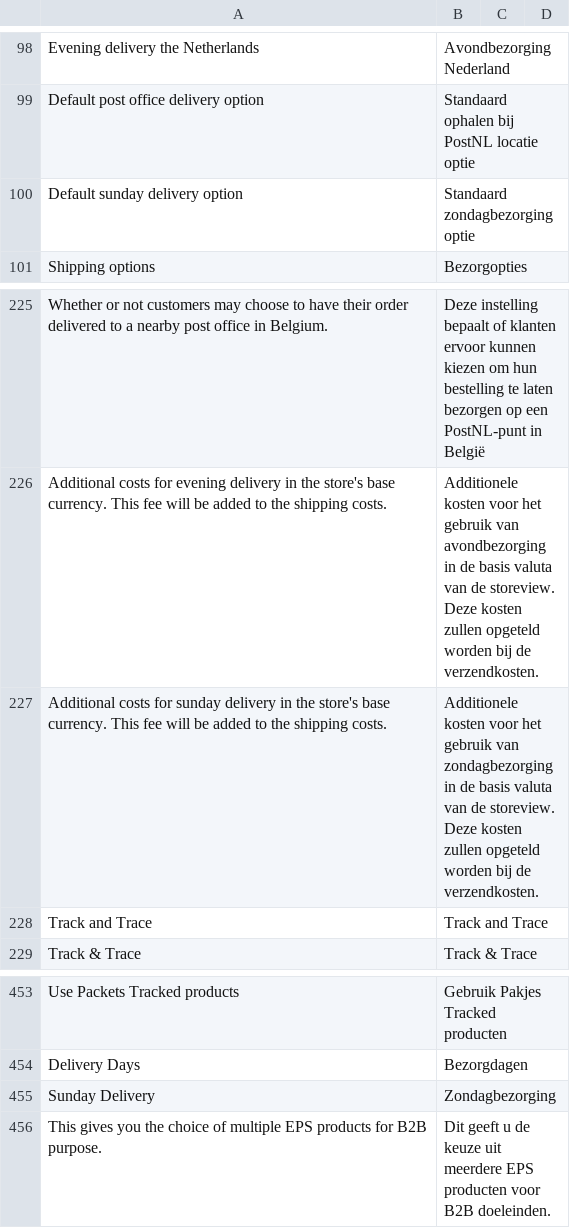
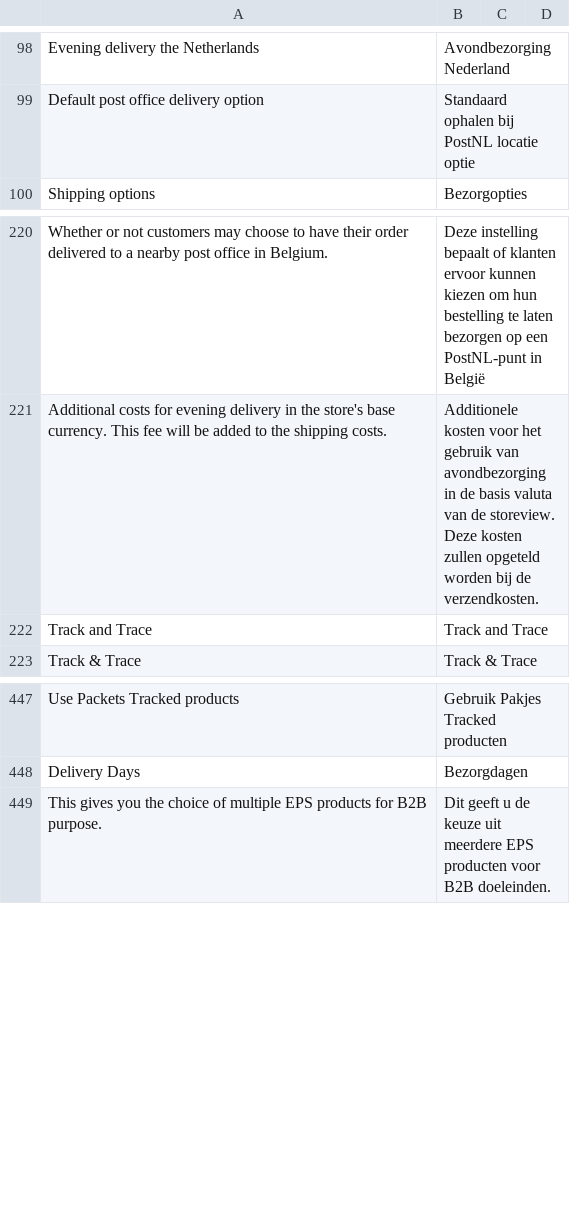
Before and after one commit to postnl/postnl-magento2, a CSV file: i18n/nl_NL.csv, drawn as a sheet; only a part is shown, gaps mark what is left out; the diff covers the shown part only; the diff names each change by its address in the sheet, - before the commit and + after, or states it on an @@ line.

Commit message:
POSTNL-234 / POSTNL-235 - Remove today/sunday delivery

```diff
--- a/i18n/nl_NL.csv
+++ b/i18n/nl_NL.csv
-row 100: Default sunday delivery option | Standaard zondagbezorging optie
-row 227: Additional costs for sunday delivery in the store's base currency. This fee will be added to the shipping costs. | Additionele kosten voor het gebruik van zondagbezorging in de basis valuta van de storeview. Deze kosten zullen opgeteld worden bij de verzendkosten.
-row 455: Sunday Delivery | Zondagbezorging
```
Also changed, not shown: 15 removed rows elsewhere in this file, i18n/en_US.csv, 34 other files.
